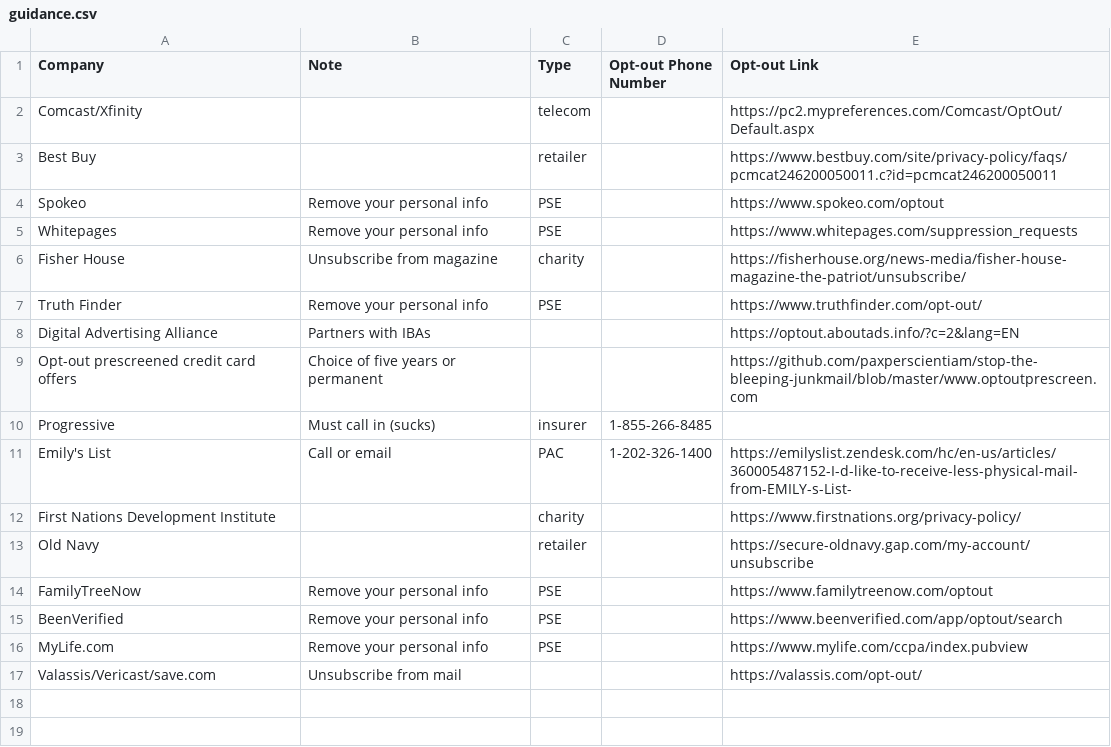
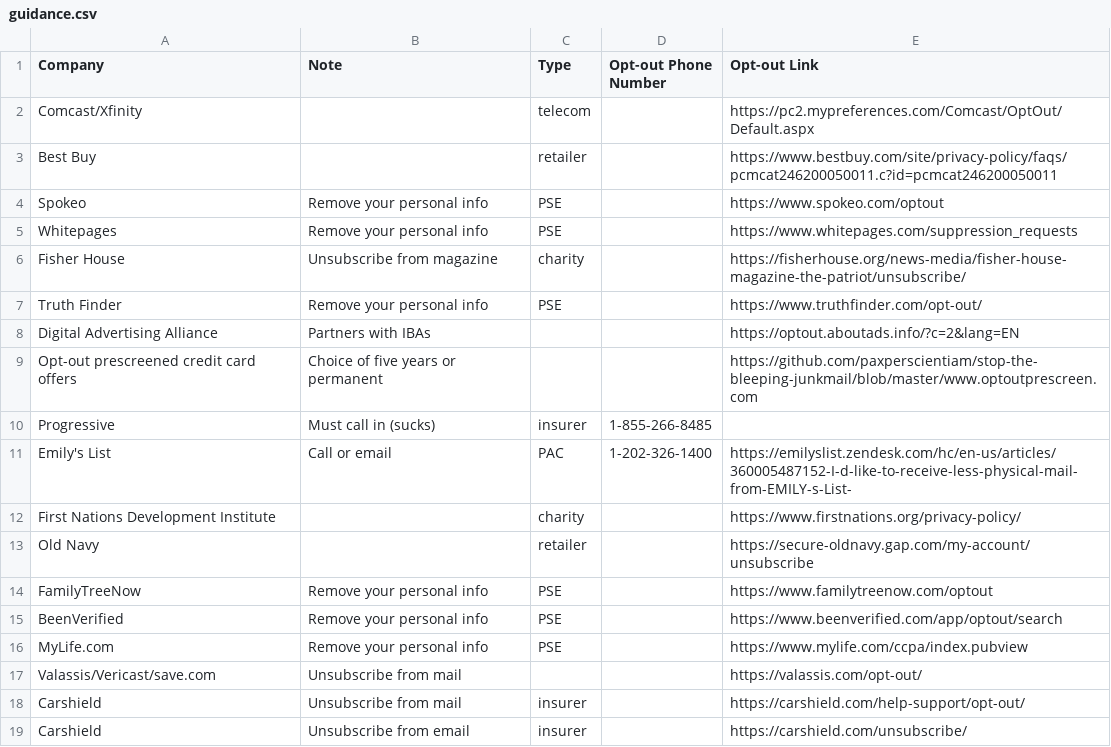
Before and after one commit to paxperscientiam/stop-the-bleeping-junkmail, a CSV file: data/guidance.csv, drawn as a sheet; the diff names each change by its address in the sheet, - before the commit and + after, or states it on an @@ line.

Commit message:
new data

```diff
--- a/data/guidance.csv
+++ b/data/guidance.csv
+row 18: Carshield | Unsubscribe from mail | insurer |  | https://carshield.com/help-support/opt-out/
+row 19: Carshield | Unsubscribe from email | insurer |  | https://carshield.com/unsubscribe/
```
